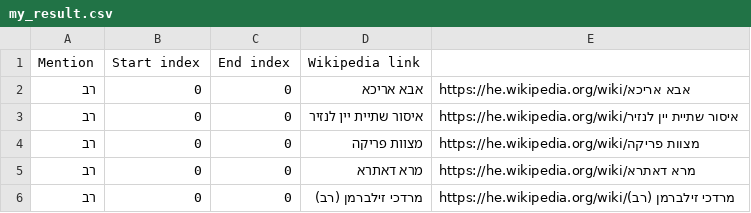
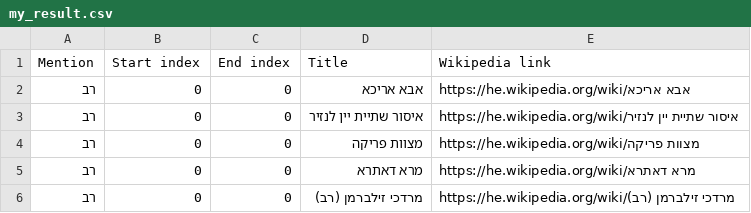
Before and after one commit to hkh148/myappstam, a CSV file: my_result.csv, drawn as a sheet; only a part is shown.

```diff
--- a/my_result.csv
+++ b/my_result.csv
@@ -1,2 +1,2 @@
-Mention,Start index,End index,Wikipedia link
+Mention,Start index,End index,Title,Wikipedia link
 רב,0,0,אבא אריכא,https://he.wikipedia.org/wiki/אבא אריכא
```
Also changed, not shown: 1 other file.
